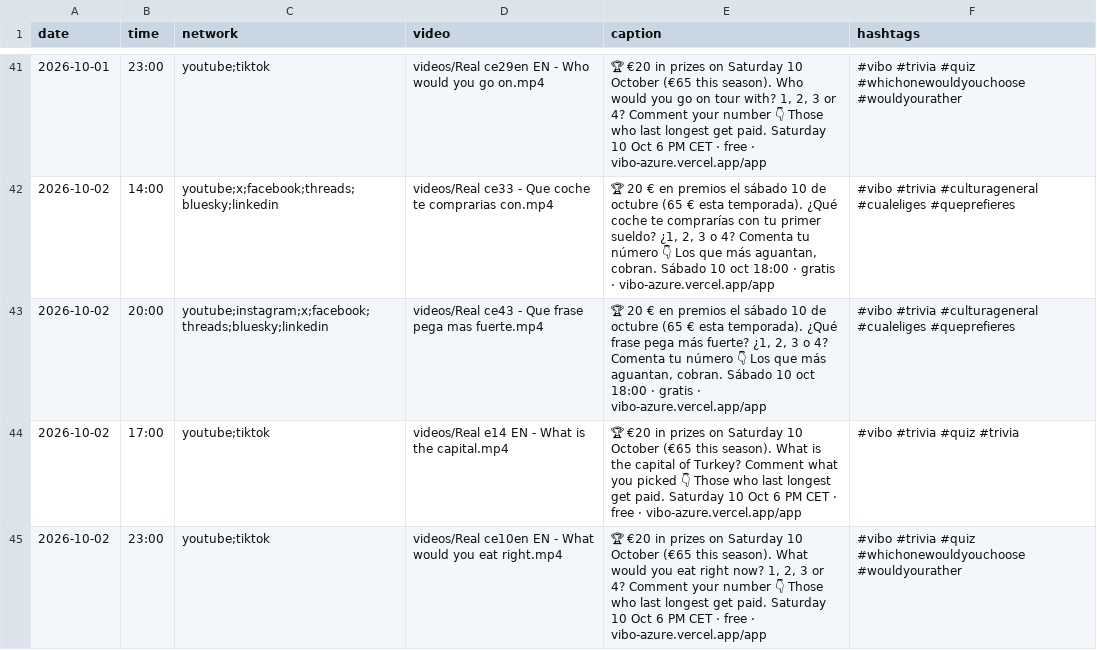
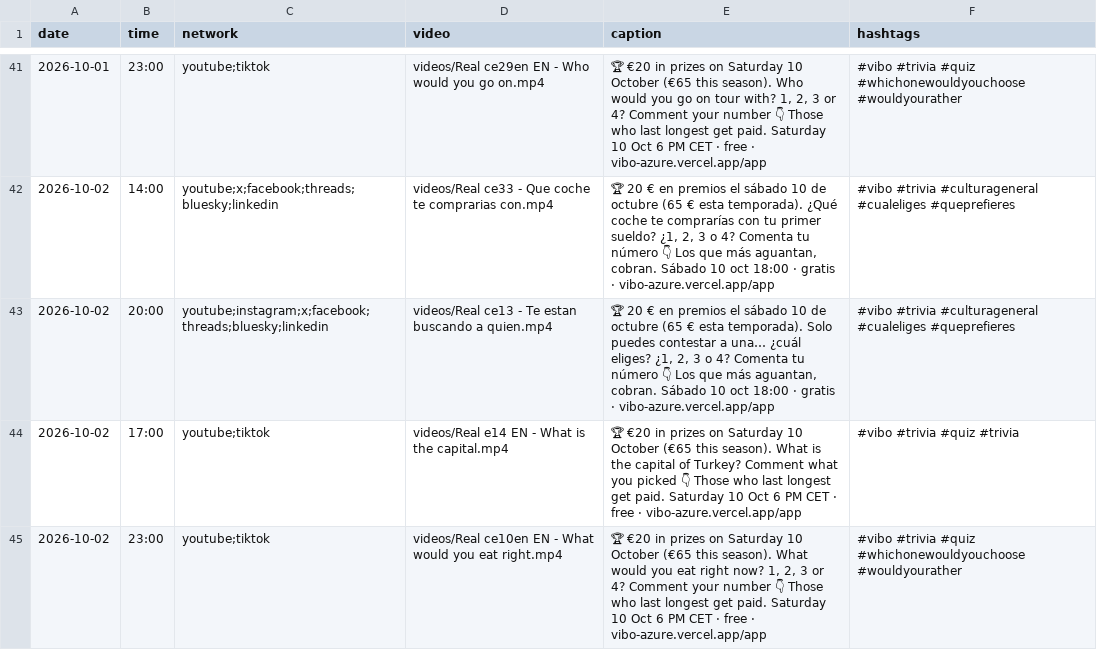
Before and after one commit to pepelu608-commits/vibo-redes, a CSV file: scripts/social/schedule.csv, drawn as a sheet; only a part is shown, gaps mark what is left out.

```diff
--- a/scripts/social/schedule.csv
+++ b/scripts/social/schedule.csv
@@ -42,3 +42,3 @@ date,time,network,video,caption,hashtags
 2026-10-02,14:00,youtube;x;facebook;threads;bluesky;linkedin,videos/Real ce33 - Que coche te comprarias con.mp4,"🏆 20 € en premios el sábado 10 de octubre (65 € esta temporada). ¿Qué coche te comprarías con tu primer sueldo? ¿1, 2, 3 o 4? Comenta tu número 👇 Los que más aguantan, cobran. Sábado 10 oct 18:00 · gratis · vibo-azure.vercel.app/app","#vibo #trivia #culturageneral #cualeliges #queprefieres"
-2026-10-02,20:00,youtube;instagram;x;facebook;threads;bluesky;linkedin,videos/Real ce43 - Que frase pega mas fuerte.mp4,"🏆 20 € en premios el sábado 10 de octubre (65 € esta temporada). ¿Qué frase pega más fuerte? ¿1, 2, 3 o 4? Comenta tu número 👇 Los que más aguantan, cobran. Sábado 10 oct 18:00 · gratis · vibo-azure.vercel.app/app","#vibo #trivia #culturageneral #cualeliges #queprefieres"
+2026-10-02,20:00,youtube;instagram;x;facebook;threads;bluesky;linkedin,videos/Real ce13 - Te estan buscando a quien.mp4,"🏆 20 € en premios el sábado 10 de octubre (65 € esta temporada). Solo puedes contestar a una… ¿cuál eliges? ¿1, 2, 3 o 4? Comenta tu número 👇 Los que más aguantan, cobran. Sábado 10 oct 18:00 · gratis · vibo-azure.vercel.app/app","#vibo #trivia #culturageneral #cualeliges #queprefieres"
 2026-10-02,17:00,youtube;tiktok,videos/Real e14 EN - What is the capital.mp4,"🏆 €20 in prizes on Saturday 10 October (€65 this season). What is the capital of Turkey? Comment what you picked 👇 Those who last longest get paid. Saturday 10 Oct 6 PM CET · free · vibo-azure.vercel.app/app","#vibo #trivia #quiz #trivia"
```
